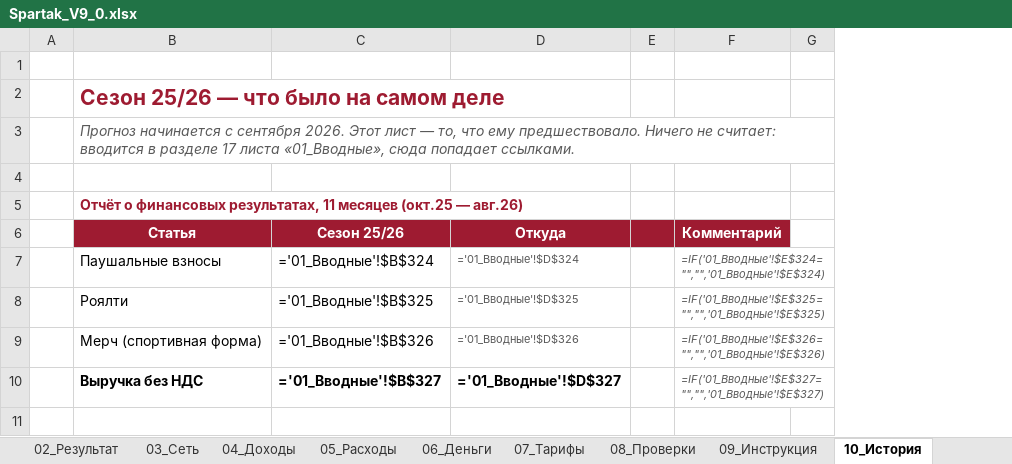
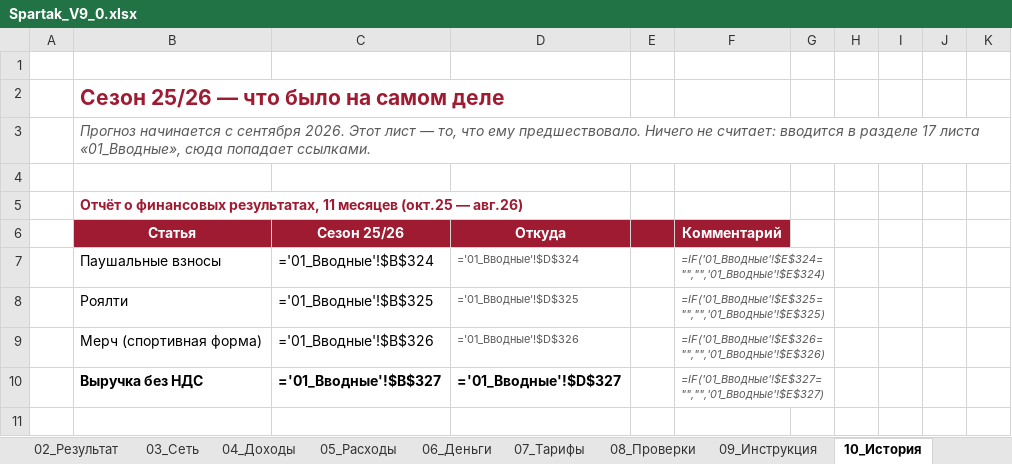
Before and after one commit to vsalenko2026/Spartak, an Excel workbook: model/Spartak_V9_0.xlsx, sheet 10_История, drawn as a sheet; only a part is shown; values as stored, in another font and other column widths than the file's, no borders; formulas without a stored value are shown as written; removed rows and columns are numbered as before the commit, all else as after; the diff covers the shown part only; the diff names each change by its address in the sheet, - before the commit and + after, or states it on an @@ line.

```diff
--- a/model/Spartak_V9_0.xlsx (sheet 10_История)
+++ b/model/Spartak_V9_0.xlsx (sheet 10_История)
-column G, empty
+column G, empty
+column H, empty
+column I, empty
+column J, empty
+column K, empty
```
Also changed, not shown: 13 added rows, 9 removed rows and 35 edited cells elsewhere in this sheet, sheet 01_Вводные, 5 other files.
